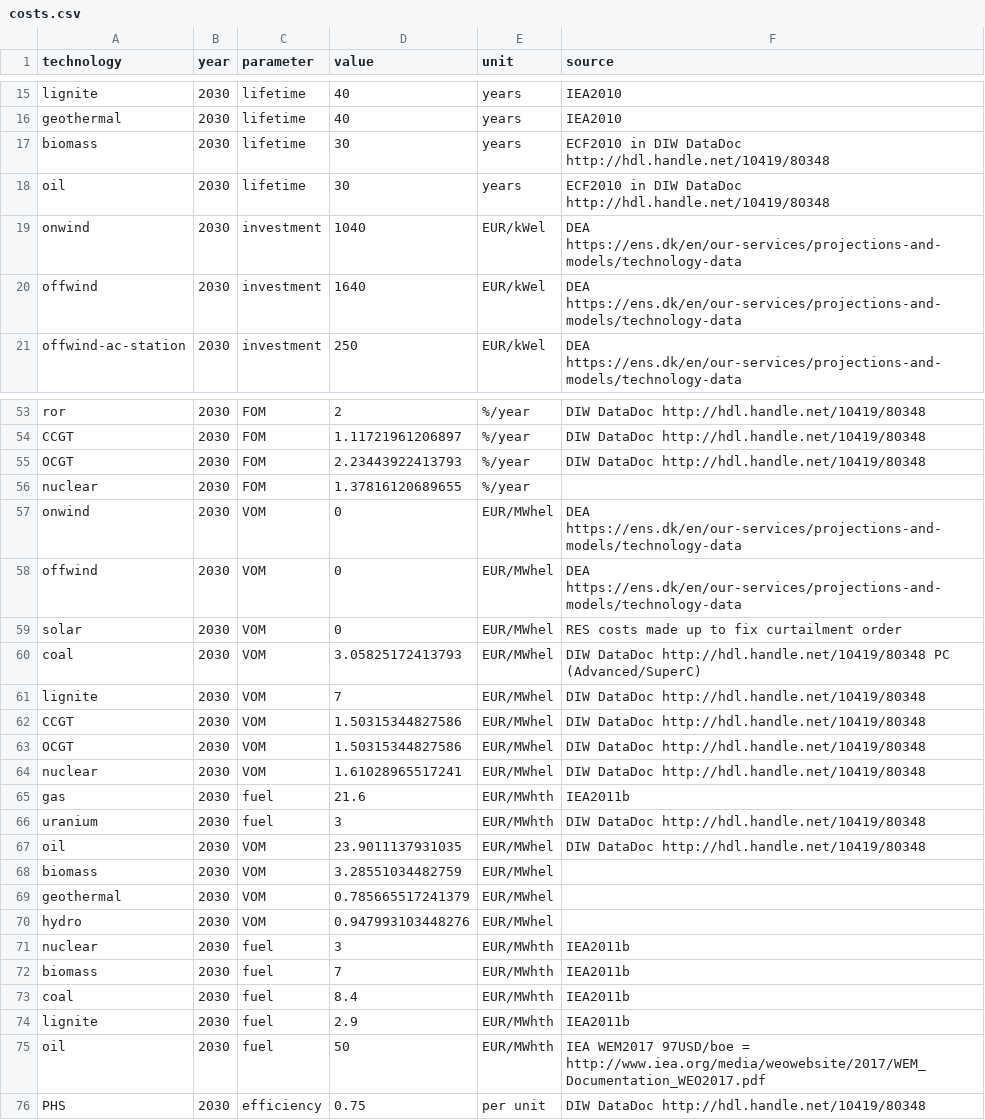
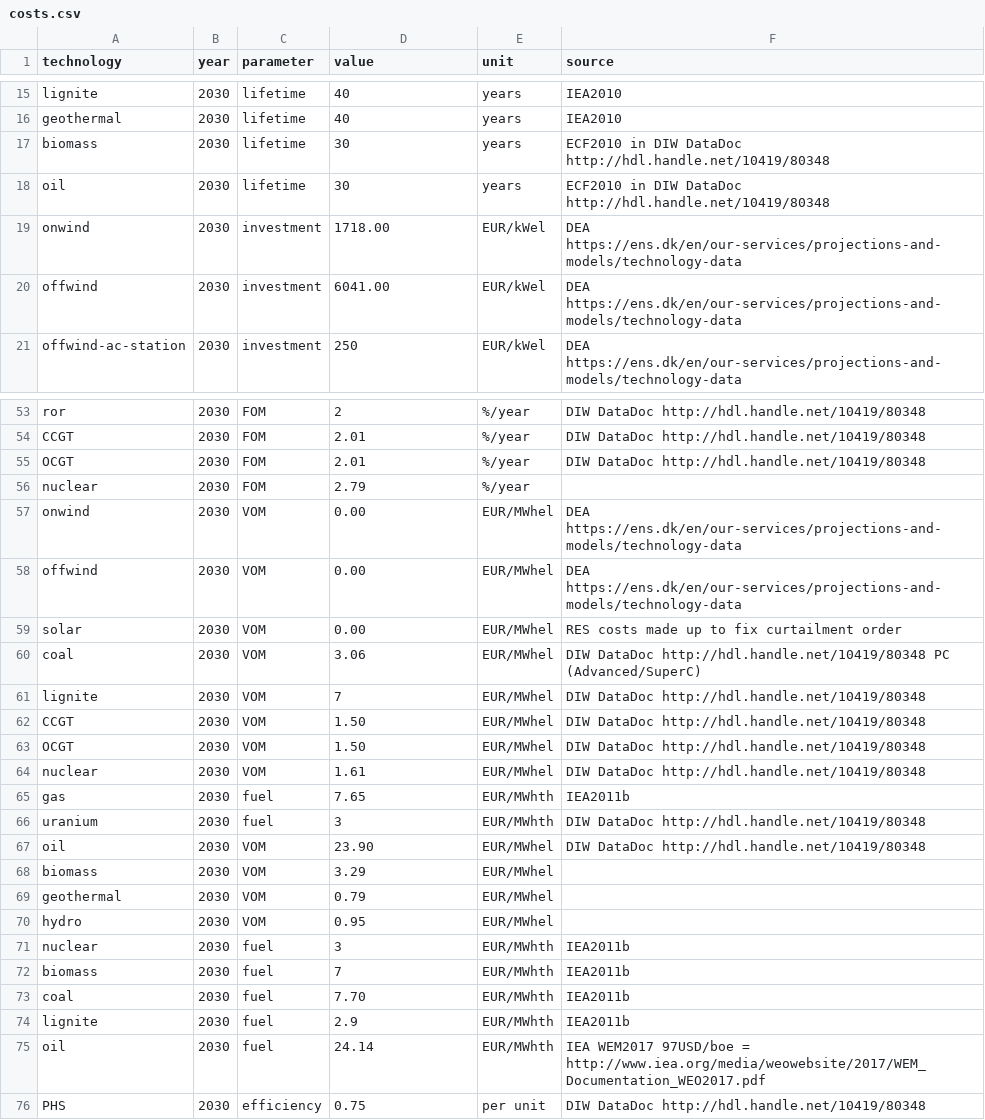
Before and after one commit to open-energy-transition/geothermal-modelling, a CSV file: data/costs.csv, drawn as a sheet; only a part is shown, gaps mark what is left out; the diff covers the shown part only; the diff names each change by its address in the sheet, - before the commit and + after, or states it on an @@ line.

```diff
--- a/data/costs.csv
+++ b/data/costs.csv
-D19 (value): 1040
+D19 (value): 1718.00
-D20 (value): 1640
+D20 (value): 6041.00
-D54 (value): 1.11721961206897
+D54 (value): 2.01
-D55 (value): 2.23443922413793
+D55 (value): 2.01
-D56 (value): 1.37816120689655
+D56 (value): 2.79
-D57:D59 (value): 0
+D57:D59 (value): 0.00
-D60 (value): 3.05825172413793
+D60 (value): 3.06
-D62:D63 (value): 1.50315344827586
+D62:D63 (value): 1.50
-D64 (value): 1.61028965517241
+D64 (value): 1.61
-D65 (value): 21.6
+D65 (value): 7.65
-D67 (value): 23.9011137931035
+D67 (value): 23.90
-D68 (value): 3.28551034482759
+D68 (value): 3.29
-D69 (value): 0.785665517241379
+D69 (value): 0.79
-D70 (value): 0.947993103448276
+D70 (value): 0.95
-D73 (value): 8.4
+D73 (value): 7.70
-D75 (value): 50
+D75 (value): 24.14
```
Also changed, not shown: 19 edited cells elsewhere in this file.
